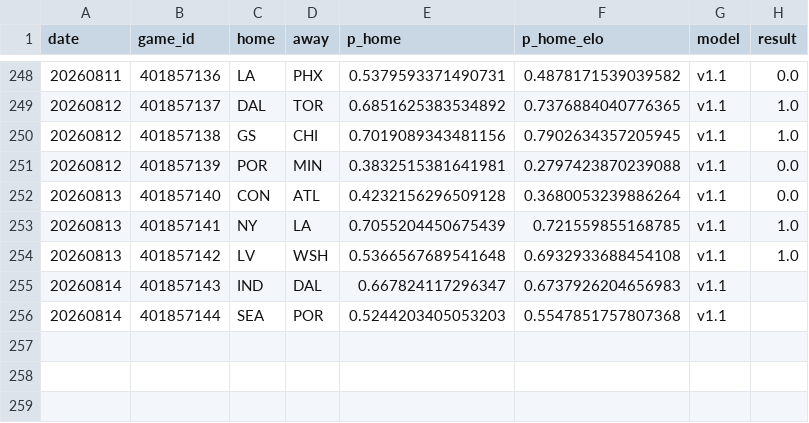
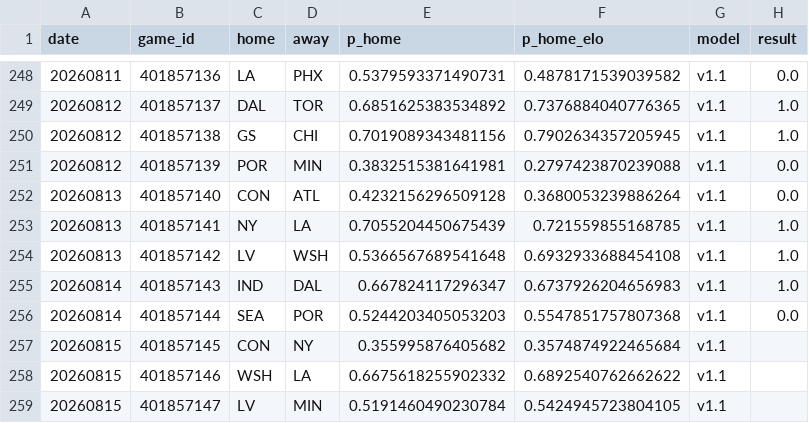
Before and after one commit to azcal/forecasting-lab, a CSV file: data/wnba.csv, drawn as a sheet; only a part is shown, gaps mark what is left out.

Commit message:
dashboard data 2026-08-15

```diff
--- a/data/wnba.csv
+++ b/data/wnba.csv
@@ -254,3 +254,6 @@ date,game_id,home,away,p_home,p_home_elo,model,result
 20260813,401857142,LV,WSH,0.5366567689541648,0.6932933688454108,v1.1,1.0
-20260814,401857143,IND,DAL,0.667824117296347,0.6737926204656983,v1.1,
-20260814,401857144,SEA,POR,0.5244203405053203,0.5547851757807368,v1.1,
+20260814,401857143,IND,DAL,0.667824117296347,0.6737926204656983,v1.1,1.0
+20260814,401857144,SEA,POR,0.5244203405053203,0.5547851757807368,v1.1,0.0
+20260815,401857145,CON,NY,0.355995876405682,0.3574874922465684,v1.1,
+20260815,401857146,WSH,LA,0.6675618255902332,0.6892540762662622,v1.1,
+20260815,401857147,LV,MIN,0.5191460490230784,0.5424945723804105,v1.1,
```
Also changed, not shown: data/cs2.csv, data/mma.csv, 3 other files.
